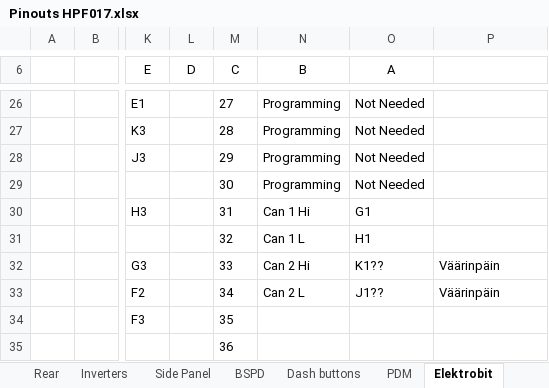
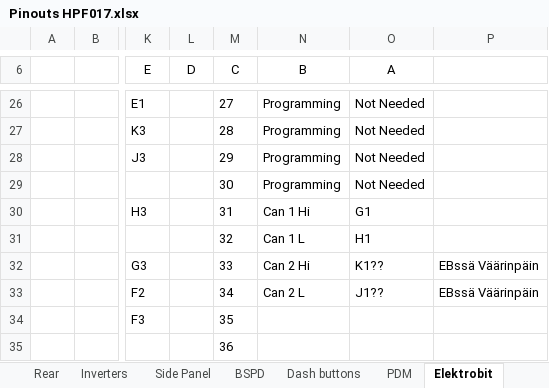
Before and after one commit to MetropoliaMotorsport/STM32ECU, an Excel workbook: Wiring/Pinouts HPF017.xlsx, sheet Elektrobit, drawn as a sheet; only a part is shown, gaps mark what is left out; values as stored, in another font and other column widths than the file's, no borders; the diff names each change by its address in the sheet, - before the commit and + after, or states it on an @@ line.

```diff
--- a/Wiring/Pinouts HPF017.xlsx (sheet Elektrobit)
+++ b/Wiring/Pinouts HPF017.xlsx (sheet Elektrobit)
-P32:P33: Väärinpäin
+P32:P33: EBssä Väärinpäin
```
Also changed, not shown: 1 other file.
